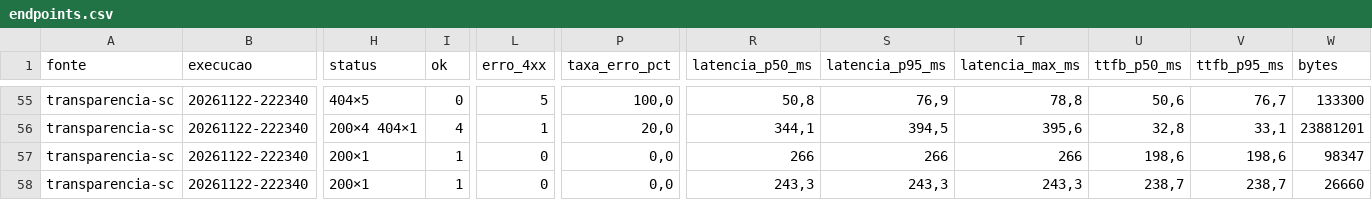
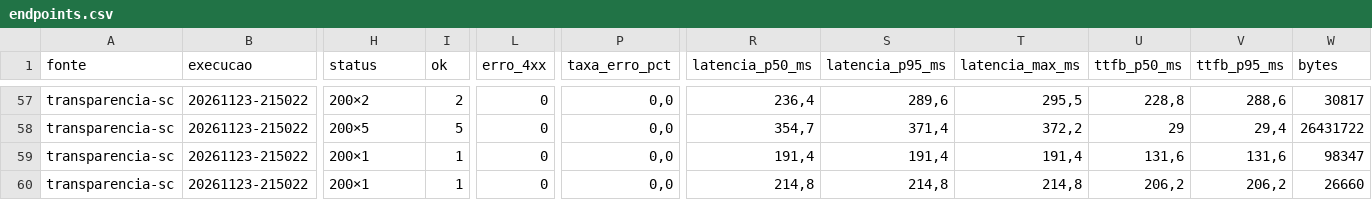
Before and after one commit to Grogww/Grogww-E3_SondagemDeFontesPublicas, a CSV file: perfis/endpoints.csv, drawn as a sheet; only a part is shown, gaps mark what is left out; addresses are those after the commit; the diff covers the shown part only; the diff names each change by its address in the sheet, - before the commit and + after, or states it on an @@ line.

```diff
--- a/perfis/endpoints.csv
+++ b/perfis/endpoints.csv
-B57:B60 (execucao): 20261122-222340
+B57:B60 (execucao): 20261123-215022
-H57 (status): 404×5
+H57 (status): 200×2
-I57 (ok): 0
+I57 (ok): 2
-L57 (erro_4xx): 5
+L57 (erro_4xx): 0
-P57 (taxa_erro_pct): 100,0
+P57 (taxa_erro_pct): 0,0
-R57 (latencia_p50_ms): 50,8
+R57 (latencia_p50_ms): 236,4
-S57 (latencia_p95_ms): 76,9
+S57 (latencia_p95_ms): 289,6
-T57 (latencia_max_ms): 78,8
+T57 (latencia_max_ms): 295,5
-U57 (ttfb_p50_ms): 50,6
+U57 (ttfb_p50_ms): 228,8
-V57 (ttfb_p95_ms): 76,7
+V57 (ttfb_p95_ms): 288,6
-W57 (bytes): 133300
+W57 (bytes): 30817
-H58 (status): 200×4 404×1
+H58 (status): 200×5
-I58 (ok): 4
+I58 (ok): 5
-L58 (erro_4xx): 1
+L58 (erro_4xx): 0
-P58 (taxa_erro_pct): 20,0
+P58 (taxa_erro_pct): 0,0
-R58 (latencia_p50_ms): 344,1
+R58 (latencia_p50_ms): 354,7
-S58 (latencia_p95_ms): 394,5
+S58 (latencia_p95_ms): 371,4
-T58 (latencia_max_ms): 395,6
+T58 (latencia_max_ms): 372,2
-U58 (ttfb_p50_ms): 32,8
+U58 (ttfb_p50_ms): 29
-V58 (ttfb_p95_ms): 33,1
+V58 (ttfb_p95_ms): 29,4
-W58 (bytes): 23881201
+W58 (bytes): 26431722
-R59 (latencia_p50_ms): 266
+R59 (latencia_p50_ms): 191,4
-S59 (latencia_p95_ms): 266
+S59 (latencia_p95_ms): 191,4
-T59 (latencia_max_ms): 266
+T59 (latencia_max_ms): 191,4
-U59 (ttfb_p50_ms): 198,6
+U59 (ttfb_p50_ms): 131,6
-V59 (ttfb_p95_ms): 198,6
+V59 (ttfb_p95_ms): 131,6
-R60 (latencia_p50_ms): 243,3
+R60 (latencia_p50_ms): 214,8
-S60 (latencia_p95_ms): 243,3
+S60 (latencia_p95_ms): 214,8
-T60 (latencia_max_ms): 243,3
+T60 (latencia_max_ms): 214,8
-U60 (ttfb_p50_ms): 238,7
+U60 (ttfb_p50_ms): 206,2
-V60 (ttfb_p95_ms): 238,7
+V60 (ttfb_p95_ms): 206,2
```
Also changed, not shown: 2 added rows and 29 edited cells elsewhere in this file, perfis/execucoes.csv, perfis/recorte-sc.csv, 5 other files.
